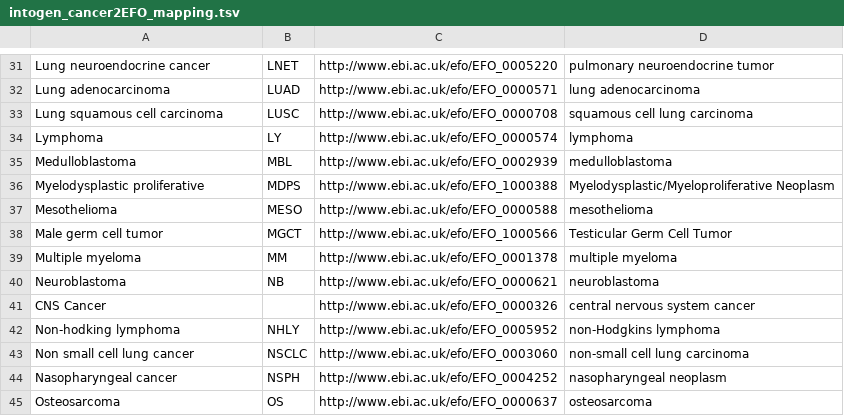
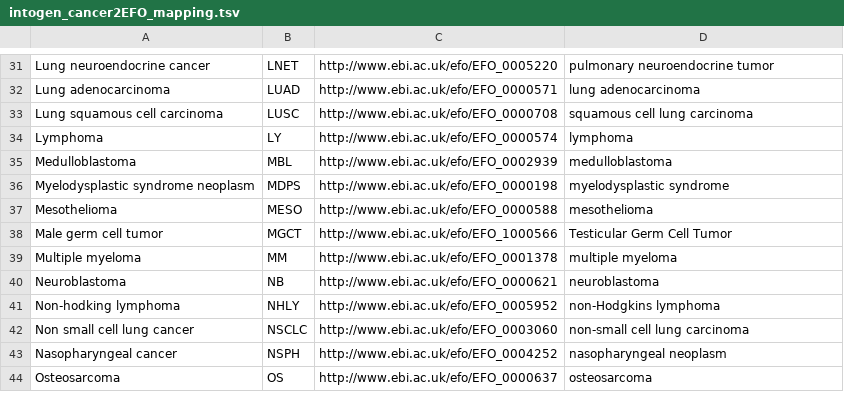
Before and after one commit to opentargets/evidence_datasource_parsers, a TSV file: resources/intogen_cancer2EFO_mapping.tsv, drawn as a sheet; only a part is shown, gaps mark what is left out; the diff names each change by its address in the sheet, - before the commit and + after, or states it on an @@ line.

Commit message:
[intogen] Remove trailing space from two diseases and delete disease (EFO_0000326) that does not appear anymore

```diff
--- a/resources/intogen_cancer2EFO_mapping.tsv
+++ b/resources/intogen_cancer2EFO_mapping.tsv
-A36: Myelodysplastic proliferative
+A36: Myelodysplastic syndrome neoplasm
-C36: http://www.ebi.ac.uk/efo/EFO_1000388
+C36: http://www.ebi.ac.uk/efo/EFO_0000198
-D36: Myelodysplastic/Myeloproliferative Neoplasm
+D36: myelodysplastic syndrome
-row 41: CNS Cancer |  | http://www.ebi.ac.uk/efo/EFO_0000326 | central nervous system cancer
```
